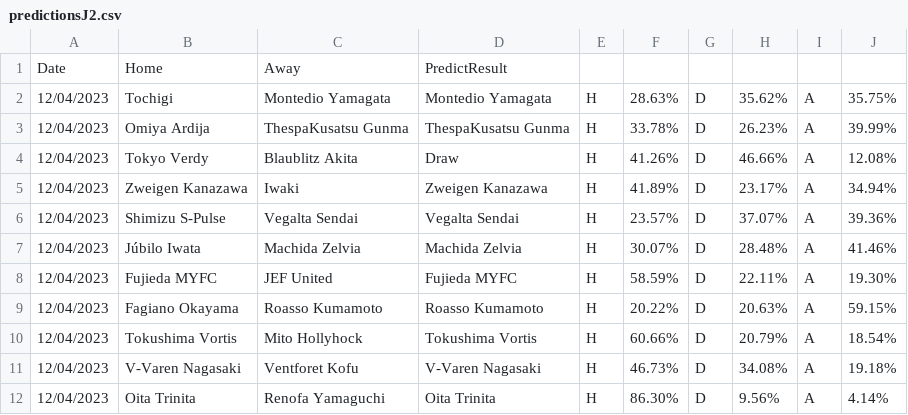
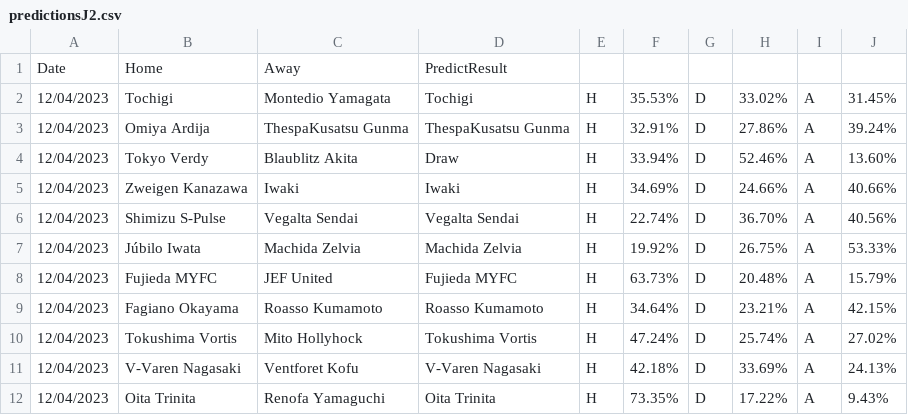
Before and after one commit to houch520/Football_prediction, a CSV file: predictionsJ2.csv, drawn as a sheet.

```diff
--- a/predictionsJ2.csv
+++ b/predictionsJ2.csv
@@ -1,12 +1,12 @@
 Date,Home,Away,PredictResult
-12/04/2023,Tochigi,Montedio Yamagata,Montedio Yamagata,H,28.63%,D,35.62%,A,35.75%
-12/04/2023,Omiya Ardija,ThespaKusatsu Gunma,ThespaKusatsu Gunma,H,33.78%,D,26.23%,A,39.99%
-12/04/2023,Tokyo Verdy,Blaublitz Akita,Draw,H,41.26%,D,46.66%,A,12.08%
-12/04/2023,Zweigen Kanazawa,Iwaki,Zweigen Kanazawa,H,41.89%,D,23.17%,A,34.94%
-12/04/2023,Shimizu S-Pulse,Vegalta Sendai,Vegalta Sendai,H,23.57%,D,37.07%,A,39.36%
-12/04/2023,Júbilo Iwata,Machida Zelvia,Machida Zelvia,H,30.07%,D,28.48%,A,41.46%
-12/04/2023,Fujieda MYFC,JEF United,Fujieda MYFC,H,58.59%,D,22.11%,A,19.30%
-12/04/2023,Fagiano Okayama,Roasso Kumamoto,Roasso Kumamoto,H,20.22%,D,20.63%,A,59.15%
-12/04/2023,Tokushima Vortis,Mito Hollyhock,Tokushima Vortis,H,60.66%,D,20.79%,A,18.54%
-12/04/2023,V-Varen Nagasaki,Ventforet Kofu,V-Varen Nagasaki,H,46.73%,D,34.08%,A,19.18%
-12/04/2023,Oita Trinita,Renofa Yamaguchi,Oita Trinita,H,86.30%,D,9.56%,A,4.14%
+12/04/2023,Tochigi,Montedio Yamagata,Tochigi,H,35.53%,D,33.02%,A,31.45%
+12/04/2023,Omiya Ardija,ThespaKusatsu Gunma,ThespaKusatsu Gunma,H,32.91%,D,27.86%,A,39.24%
+12/04/2023,Tokyo Verdy,Blaublitz Akita,Draw,H,33.94%,D,52.46%,A,13.60%
+12/04/2023,Zweigen Kanazawa,Iwaki,Iwaki,H,34.69%,D,24.66%,A,40.66%
+12/04/2023,Shimizu S-Pulse,Vegalta Sendai,Vegalta Sendai,H,22.74%,D,36.70%,A,40.56%
+12/04/2023,Júbilo Iwata,Machida Zelvia,Machida Zelvia,H,19.92%,D,26.75%,A,53.33%
+12/04/2023,Fujieda MYFC,JEF United,Fujieda MYFC,H,63.73%,D,20.48%,A,15.79%
+12/04/2023,Fagiano Okayama,Roasso Kumamoto,Roasso Kumamoto,H,34.64%,D,23.21%,A,42.15%
+12/04/2023,Tokushima Vortis,Mito Hollyhock,Tokushima Vortis,H,47.24%,D,25.74%,A,27.02%
+12/04/2023,V-Varen Nagasaki,Ventforet Kofu,V-Varen Nagasaki,H,42.18%,D,33.69%,A,24.13%
+12/04/2023,Oita Trinita,Renofa Yamaguchi,Oita Trinita,H,73.35%,D,17.22%,A,9.43%
```
Also changed, not shown: N2.csv, predictionsE1.csv, 17 other files.
